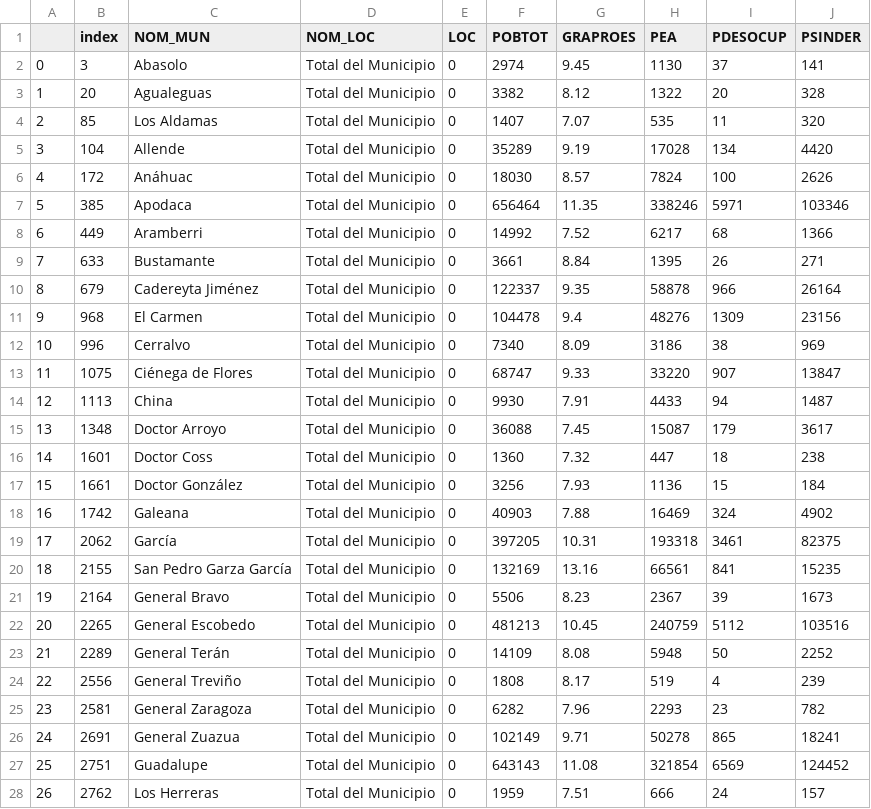
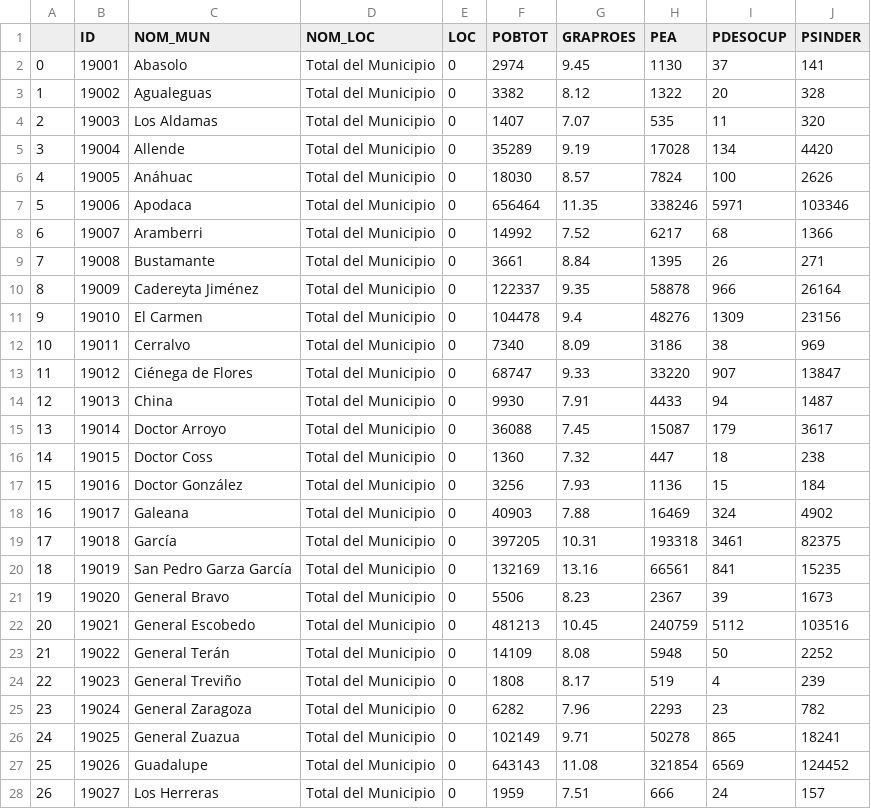
Before and after one commit to RaulMaya/Nuevo_Leon_Elections, a CSV file: cleaning/Conjunto de Datos ITER/iter_outputs/iter_1920.csv, drawn as a sheet; only a part is shown; the diff covers the shown part only.

```diff
--- a/cleaning/Conjunto de Datos ITER/iter_outputs/iter_1920.csv
+++ b/cleaning/Conjunto de Datos ITER/iter_outputs/iter_1920.csv
@@ -1,28 +1,28 @@
-,index,NOM_MUN,NOM_LOC,LOC,POBTOT,GRAPROES,PEA,PDESOCUP,PSINDER
-0,3,Abasolo,Total del Municipio,0,2974,9.45,1130,37,141
-1,20,Agualeguas,Total del Municipio,0,3382,8.12,1322,20,328
-2,85,Los Aldamas,Total del Municipio,0,1407,7.07,535,11,320
-3,104,Allende,Total del Municipio,0,35289,9.19,17028,134,4420
-4,172,Anáhuac,Total del Municipio,0,18030,8.57,7824,100,2626
-5,385,Apodaca,Total del Municipio,0,656464,11.35,338246,5971,103346
-6,449,Aramberri,Total del Municipio,0,14992,7.52,6217,68,1366
-7,633,Bustamante,Total del Municipio,0,3661,8.84,1395,26,271
-8,679,Cadereyta Jiménez,Total del Municipio,0,122337,9.35,58878,966,26164
-9,968,El Carmen,Total del Municipio,0,104478,9.4,48276,1309,23156
-10,996,Cerralvo,Total del Municipio,0,7340,8.09,3186,38,969
-11,1075,Ciénega de Flores,Total del Municipio,0,68747,9.33,33220,907,13847
-12,1113,China,Total del Municipio,0,9930,7.91,4433,94,1487
-13,1348,Doctor Arroyo,Total del Municipio,0,36088,7.45,15087,179,3617
-14,1601,Doctor Coss,Total del Municipio,0,1360,7.32,447,18,238
-15,1661,Doctor González,Total del Municipio,0,3256,7.93,1136,15,184
-16,1742,Galeana,Total del Municipio,0,40903,7.88,16469,324,4902
-17,2062,García,Total del Municipio,0,397205,10.31,193318,3461,82375
-18,2155,San Pedro Garza García,Total del Municipio,0,132169,13.16,66561,841,15235
-19,2164,General Bravo,Total del Municipio,0,5506,8.23,2367,39,1673
-20,2265,General Escobedo,Total del Municipio,0,481213,10.45,240759,5112,103516
-21,2289,General Terán,Total del Municipio,0,14109,8.08,5948,50,2252
-22,2556,General Treviño,Total del Municipio,0,1808,8.17,519,4,239
-23,2581,General Zaragoza,Total del Municipio,0,6282,7.96,2293,23,782
-24,2691,General Zuazua,Total del Municipio,0,102149,9.71,50278,865,18241
-25,2751,Guadalupe,Total del Municipio,0,643143,11.08,321854,6569,124452
-26,2762,Los Herreras,Total del Municipio,0,1959,7.51,666,24,157
+,ID,NOM_MUN,NOM_LOC,LOC,POBTOT,GRAPROES,PEA,PDESOCUP,PSINDER
+0,19001,Abasolo,Total del Municipio,0,2974,9.45,1130,37,141
+1,19002,Agualeguas,Total del Municipio,0,3382,8.12,1322,20,328
+2,19003,Los Aldamas,Total del Municipio,0,1407,7.07,535,11,320
+3,19004,Allende,Total del Municipio,0,35289,9.19,17028,134,4420
+4,19005,Anáhuac,Total del Municipio,0,18030,8.57,7824,100,2626
+5,19006,Apodaca,Total del Municipio,0,656464,11.35,338246,5971,103346
+6,19007,Aramberri,Total del Municipio,0,14992,7.52,6217,68,1366
+7,19008,Bustamante,Total del Municipio,0,3661,8.84,1395,26,271
+8,19009,Cadereyta Jiménez,Total del Municipio,0,122337,9.35,58878,966,26164
+9,19010,El Carmen,Total del Municipio,0,104478,9.4,48276,1309,23156
+10,19011,Cerralvo,Total del Municipio,0,7340,8.09,3186,38,969
+11,19012,Ciénega de Flores,Total del Municipio,0,68747,9.33,33220,907,13847
+12,19013,China,Total del Municipio,0,9930,7.91,4433,94,1487
+13,19014,Doctor Arroyo,Total del Municipio,0,36088,7.45,15087,179,3617
+14,19015,Doctor Coss,Total del Municipio,0,1360,7.32,447,18,238
+15,19016,Doctor González,Total del Municipio,0,3256,7.93,1136,15,184
+16,19017,Galeana,Total del Municipio,0,40903,7.88,16469,324,4902
+17,19018,García,Total del Municipio,0,397205,10.31,193318,3461,82375
+18,19019,San Pedro Garza García,Total del Municipio,0,132169,13.16,66561,841,15235
+19,19020,General Bravo,Total del Municipio,0,5506,8.23,2367,39,1673
+20,19021,General Escobedo,Total del Municipio,0,481213,10.45,240759,5112,103516
+21,19022,General Terán,Total del Municipio,0,14109,8.08,5948,50,2252
+22,19023,General Treviño,Total del Municipio,0,1808,8.17,519,4,239
+23,19024,General Zaragoza,Total del Municipio,0,6282,7.96,2293,23,782
+24,19025,General Zuazua,Total del Municipio,0,102149,9.71,50278,865,18241
+25,19026,Guadalupe,Total del Municipio,0,643143,11.08,321854,6569,124452
+26,19027,Los Herreras,Total del Municipio,0,1959,7.51,666,24,157
```
Also changed, not shown: 24 edited cells elsewhere in this file, cleaning/GINI/outputs/dataframe_api_1.csv, cleaning/GINI/outputs/dataframe_api_2.csv, 7 other files.
